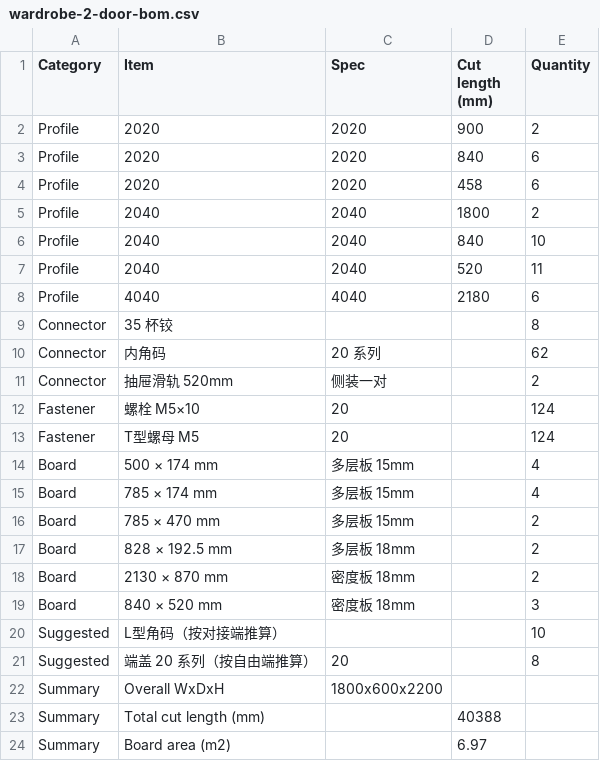
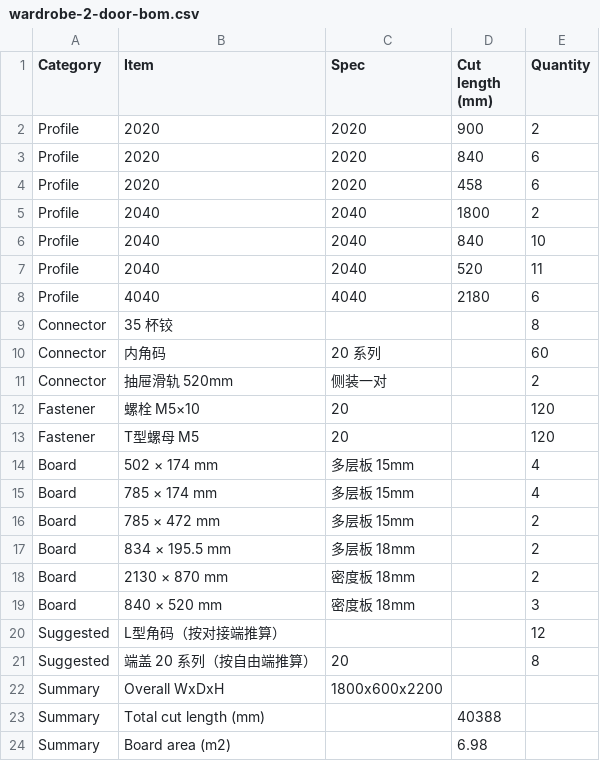
Before and after one commit to taocy001/aluminum-designer, a CSV file: examples/wardrobe-2-door-bom.csv, drawn as a sheet.

```diff
--- a/examples/wardrobe-2-door-bom.csv
+++ b/examples/wardrobe-2-door-bom.csv
@@ -9,13 +9,13 @@ Profile,4040,4040,2180,6
 Connector,"35 杯铰",,,8
-Connector,"内角码",20 系列,,62
+Connector,"内角码",20 系列,,60
 Connector,"抽屉滑轨 520mm",侧装一对,,2
-Fastener,"螺栓 M5×10",20,,124
-Fastener,"T型螺母 M5",20,,124
-Board,"500 × 174 mm","多层板 15mm",,4
+Fastener,"螺栓 M5×10",20,,120
+Fastener,"T型螺母 M5",20,,120
+Board,"502 × 174 mm","多层板 15mm",,4
 Board,"785 × 174 mm","多层板 15mm",,4
-Board,"785 × 470 mm","多层板 15mm",,2
-Board,"828 × 192.5 mm","多层板 18mm",,2
+Board,"785 × 472 mm","多层板 15mm",,2
+Board,"834 × 195.5 mm","多层板 18mm",,2
 Board,"2130 × 870 mm","密度板 18mm",,2
 Board,"840 × 520 mm","密度板 18mm",,3
-Suggested,"L型角码（按对接端推算）",,,10
+Suggested,"L型角码（按对接端推算）",,,12
 Suggested,"端盖 20 系列（按自由端推算）",20,,8
@@ -23,2 +23,2 @@ Summary,Overall WxDxH,1800x600x2200,,
 Summary,Total cut length (mm),,40388,
-Summary,Board area (m2),,6.97,
+Summary,Board area (m2),,6.98,
```
Also changed, not shown: examples/desk-with-pedestal-bom.csv, examples/kitchen-l-shaped-bom.csv, 27 other files.
